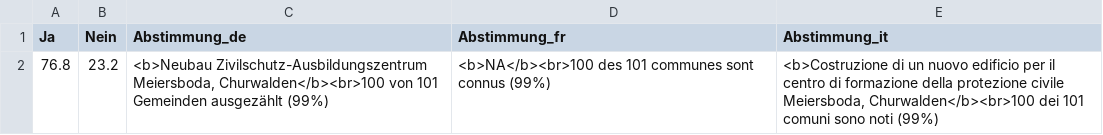
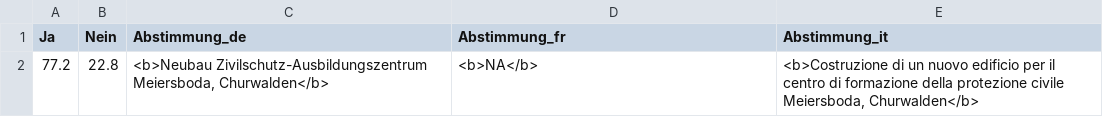
Before and after one commit to awp-finanznachrichten/lena_september2024, a CSV file: Output_Overviews/Uebersicht_dw_GR.csv, drawn as a sheet; removed rows and columns are numbered as before the commit, all else as after; the diff names each change by its address in the sheet, - before the commit and + after, or states it on an @@ line.

```diff
--- a/Output_Overviews/Uebersicht_dw_GR.csv
+++ b/Output_Overviews/Uebersicht_dw_GR.csv
-row 2: 76.8 | 23.2 | <b>Neubau Zivilschutz-Ausbildungszentrum Meiersboda, Churwalden</b><br>100 von 101 Gemeinden ausgezählt (99%) | <b>NA</b><br>100 des 101 communes sont connus (99%) | <b>Costruzione di un nuovo edificio per il centro di formazione della protezione civile Meiersboda, Churwalden</b><br>100 dei 101 comuni sono noti (99%)
+row 2: 77.2 | 22.8 | <b>Neubau Zivilschutz-Ausbildungszentrum Meiersboda, Churwalden</b> | <b>NA</b> | <b>Costruzione di un nuovo edificio per il centro di formazione della protezione civile Meiersboda, Churwalden</b>
```
Also changed, not shown: Output_Overviews/Uebersicht_dw_SZ.csv, Output_Overviews/Uebersicht_dw_ZH.csv, 2 other files.
